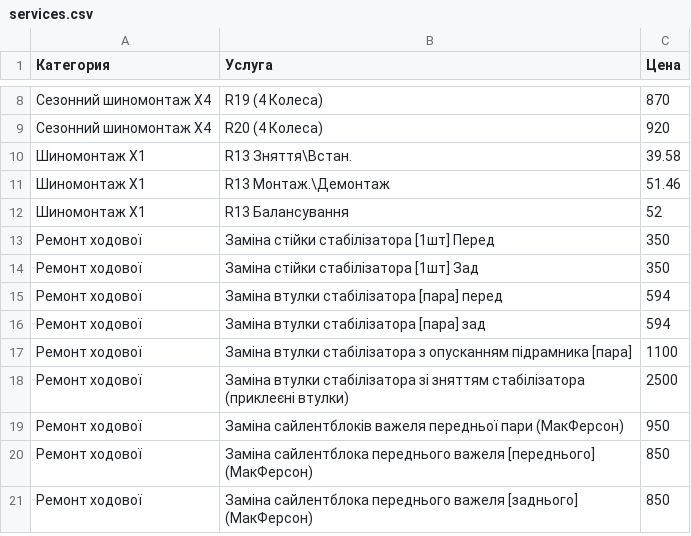
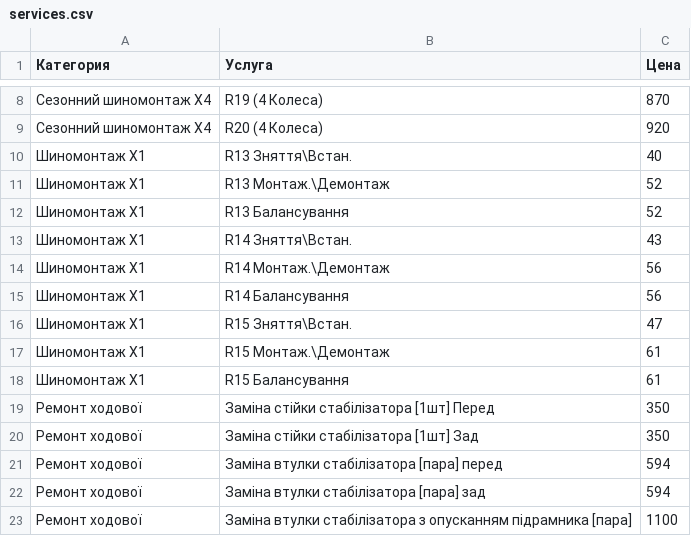
Before and after one commit to fixsto/price, a CSV file: services.csv, drawn as a sheet; only a part is shown, gaps mark what is left out; the shorter side is filled out with more unchanged rows.

Commit message:
Update services.csv

```diff
--- a/services.csv
+++ b/services.csv
@@ -9,5 +9,11 @@
 Сезонний шиномонтаж X4,R20 (4 Колеса),920
-Шиномонтаж X1,R13 Зняття\Встан.,39.58
-Шиномонтаж X1,R13 Монтаж.\Демонтаж,51.46
+Шиномонтаж X1,R13 Зняття\Встан.,40
+Шиномонтаж X1,R13 Монтаж.\Демонтаж,52
 Шиномонтаж X1,R13 Балансування,52
+Шиномонтаж X1,R14 Зняття\Встан.,43
+Шиномонтаж X1,R14 Монтаж.\Демонтаж,56
+Шиномонтаж X1,R14 Балансування,56
+Шиномонтаж X1,R15 Зняття\Встан.,47
+Шиномонтаж X1,R15 Монтаж.\Демонтаж,61
+Шиномонтаж X1,R15 Балансування,61
 Ремонт ходової,Заміна стійки стабілізатора [1шт] Перед,350
```
